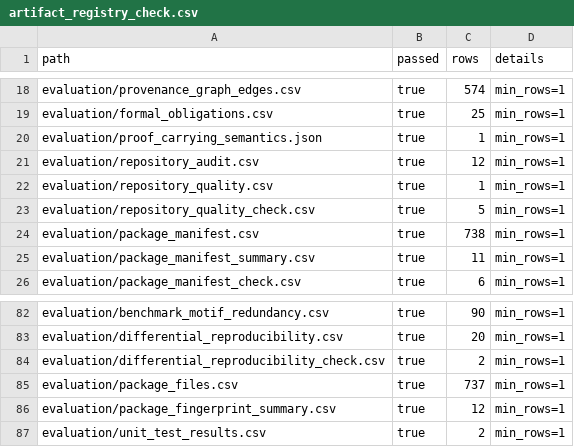
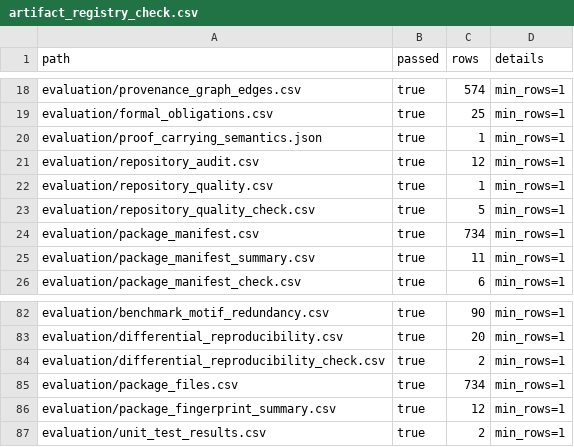
Before and after one commit to Haoyi-Zhang/OptSemC, a CSV file: artifact/evaluation/artifact_registry_check.csv, drawn as a sheet; only a part is shown, gaps mark what is left out.

```diff
--- a/artifact/evaluation/artifact_registry_check.csv
+++ b/artifact/evaluation/artifact_registry_check.csv
@@ -23,3 +23,3 @@ evaluation/repository_quality.csv,true,1,min_rows=1
 evaluation/repository_quality_check.csv,true,5,min_rows=1
-evaluation/package_manifest.csv,true,738,min_rows=1
+evaluation/package_manifest.csv,true,734,min_rows=1
 evaluation/package_manifest_summary.csv,true,11,min_rows=1
@@ -84,3 +84,3 @@ evaluation/differential_reproducibility.csv,true,20,min_rows=1
 evaluation/differential_reproducibility_check.csv,true,2,min_rows=1
-evaluation/package_files.csv,true,737,min_rows=1
+evaluation/package_files.csv,true,734,min_rows=1
 evaluation/package_fingerprint_summary.csv,true,12,min_rows=1
```
Also changed, not shown: artifact/evaluation/latex_compile_check.csv, artifact/evaluation/package_files.csv, 29 other files.
